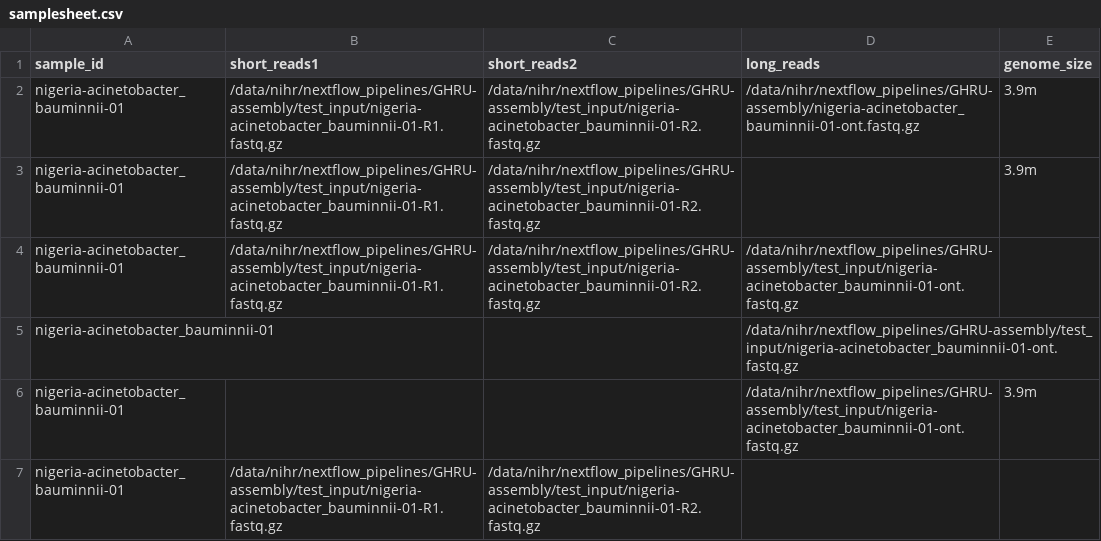
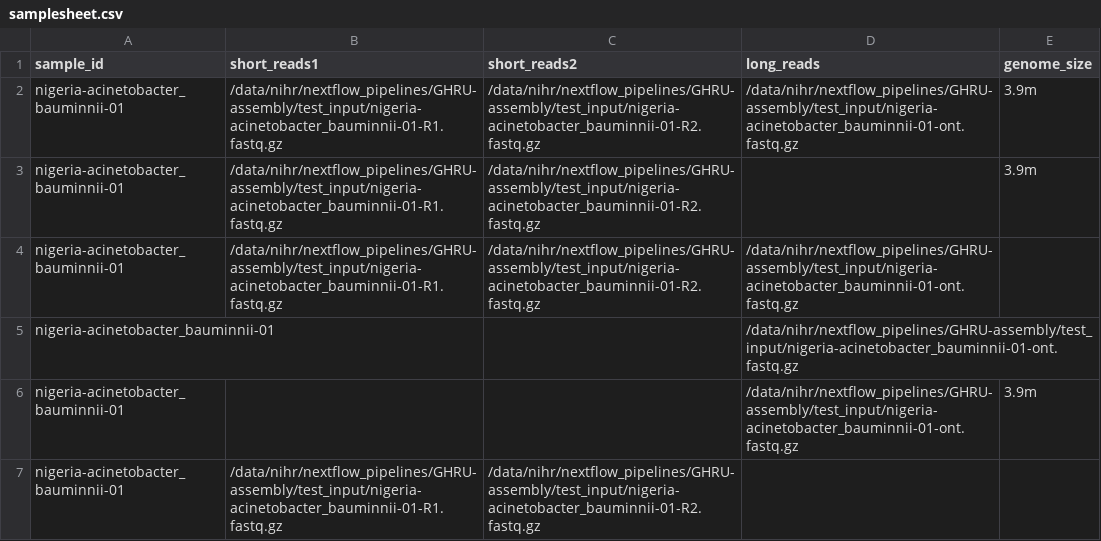
Before and after one commit to ghruproject/GHRU-assembly, a CSV file: samplesheet.csv, drawn as a sheet.

Commit message:
hybrid assembly added

```diff
--- a/samplesheet.csv
+++ b/samplesheet.csv
@@ -1,3 +1,3 @@
 sample_id,short_reads1,short_reads2,long_reads,genome_size
-nigeria-acinetobacter_bauminnii-01,/data/nihr/nextflow_pipelines/GHRU-assembly/test_input/nigeria-acinetobacter_bauminnii-01-R1.fastq.gz,/data/nihr/nextflow_pipelines/GHRU-assembly/test_input/nigeria-acinetobacter_bauminnii-01-R2.fastq.gz,/data/nihr/nextflow_pipelines/GHRU-assembly/nigeria-acinetobacter_bauminnii-01-ont.fastq.gz,3.9m
+nigeria-acinetobacter_bauminnii-01,/data/nihr/nextflow_pipelines/GHRU-assembly/test_input/nigeria-acinetobacter_bauminnii-01-R1.fastq.gz,/data/nihr/nextflow_pipelines/GHRU-assembly/test_input/nigeria-acinetobacter_bauminnii-01-R2.fastq.gz,/data/nihr/nextflow_pipelines/GHRU-assembly/test_input/nigeria-acinetobacter_bauminnii-01-ont.fastq.gz,3.9m
 nigeria-acinetobacter_bauminnii-01,/data/nihr/nextflow_pipelines/GHRU-assembly/test_input/nigeria-acinetobacter_bauminnii-01-R1.fastq.gz,/data/nihr/nextflow_pipelines/GHRU-assembly/test_input/nigeria-acinetobacter_bauminnii-01-R2.fastq.gz,,3.9m
```
Also changed, not shown: 13 other files.
